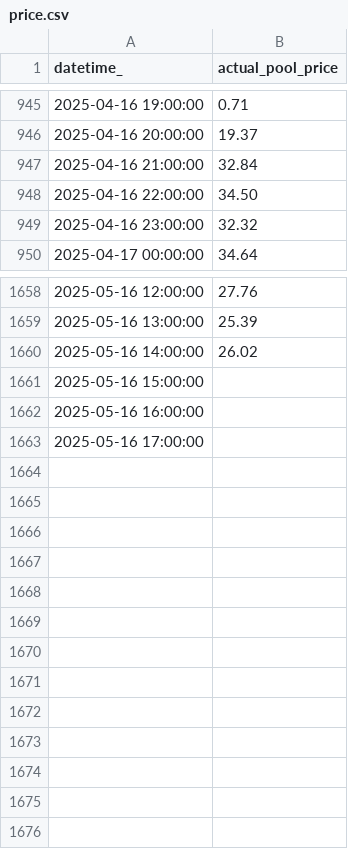
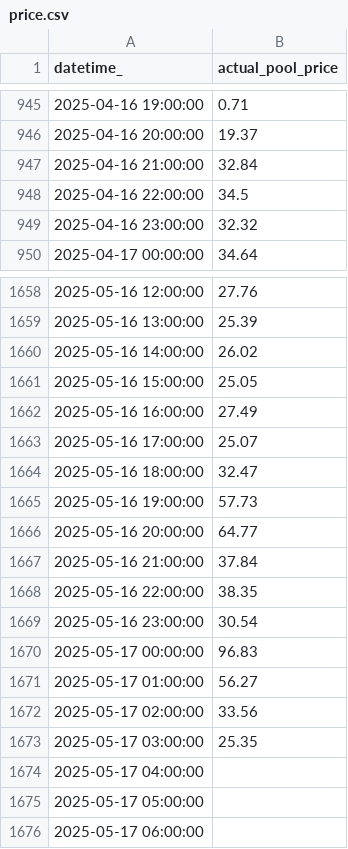
Before and after one commit to kevakba/BESS, a CSV file: Jobs/Evaluation/data/actual/price.csv, drawn as a sheet; only a part is shown, gaps mark what is left out.

```diff
--- a/Jobs/Evaluation/data/actual/price.csv
+++ b/Jobs/Evaluation/data/actual/price.csv
@@ -947,3 +947,3 @@ datetime_,actual_pool_price
 2025-04-16 21:00:00,32.84
-2025-04-16 22:00:00,34.50
+2025-04-16 22:00:00,34.5
 2025-04-16 23:00:00,32.32
@@ -1660,4 +1660,17 @@ datetime_,actual_pool_price
 2025-05-16 14:00:00,26.02
-2025-05-16 15:00:00,
-2025-05-16 16:00:00,
-2025-05-16 17:00:00,
+2025-05-16 15:00:00,25.05
+2025-05-16 16:00:00,27.49
+2025-05-16 17:00:00,25.07
+2025-05-16 18:00:00,32.47
+2025-05-16 19:00:00,57.73
+2025-05-16 20:00:00,64.77
+2025-05-16 21:00:00,37.84
+2025-05-16 22:00:00,38.35
+2025-05-16 23:00:00,30.54
+2025-05-17 00:00:00,96.83
+2025-05-17 01:00:00,56.27
+2025-05-17 02:00:00,33.56
+2025-05-17 03:00:00,25.35
+2025-05-17 04:00:00,
+2025-05-17 05:00:00,
+2025-05-17 06:00:00,
```
Also changed, not shown: Jobs/Inferencing/data/cleaned/merged_df_cleaned.csv, Jobs/Inferencing/data/predictions/pred_df.csv, 3 other files.
